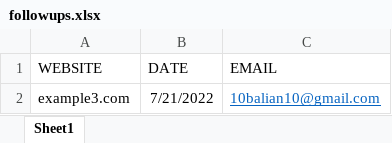
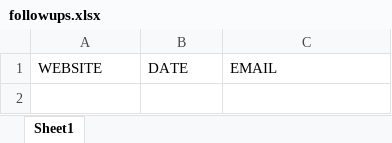
Before and after one commit to andrii-balitskyi/followup-sender, an Excel workbook: followups.xlsx, sheet Sheet1, drawn as a sheet; values as stored, in another font and other column widths than the file's, no borders; the diff names each change by its address in the sheet, - before the commit and + after, or states it on an @@ line.

```diff
--- a/followups.xlsx (sheet Sheet1)
+++ b/followups.xlsx (sheet Sheet1)
-row 2: example3.com | 7/21/2022 | 10balian10@gmail.com
```
Also changed, not shown: 1 other file.
